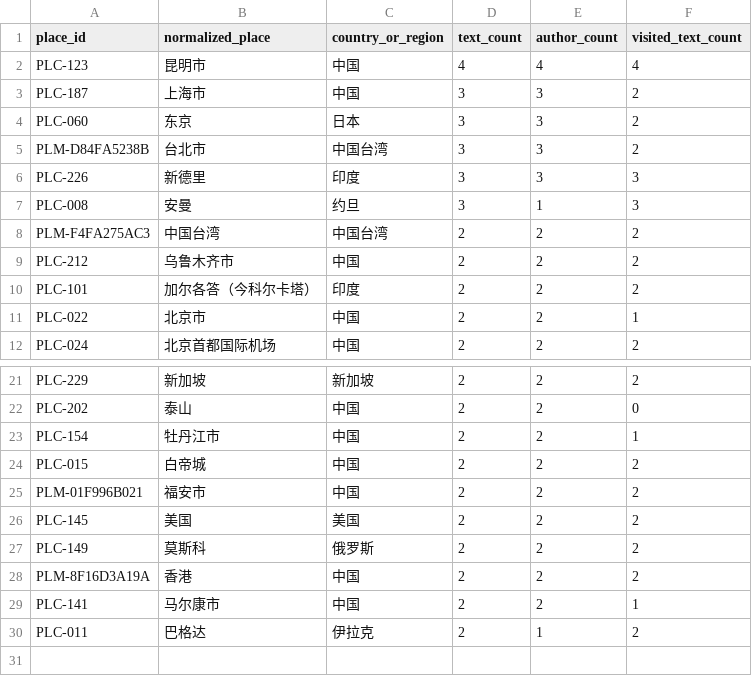
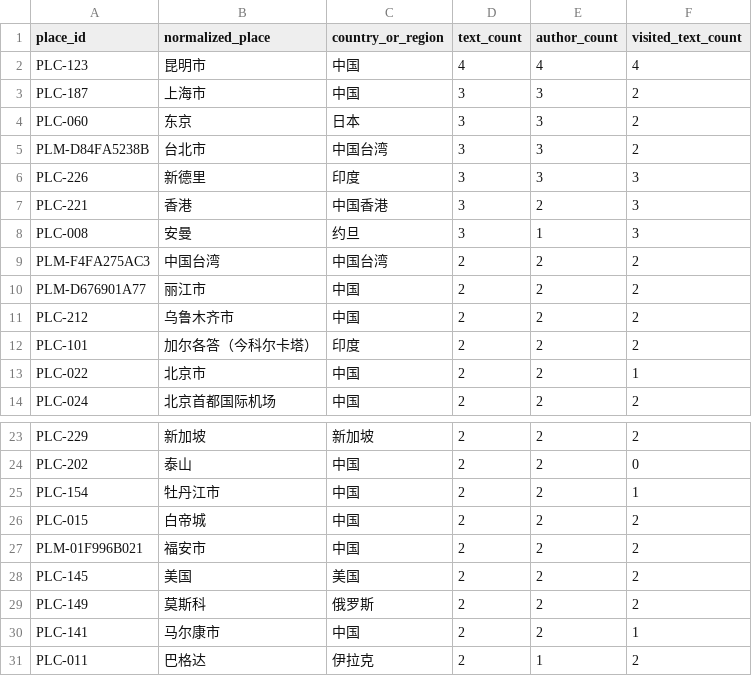
Before and after one commit to Liuyishen/Where-Chinese-Travel-Writing-Goes, a CSV file: data/public/rq1_repeated_places.csv, drawn as a sheet; only a part is shown, gaps mark what is left out; removed rows and columns are numbered as before the commit, all else as after; the diff names each change by its address in the sheet, - before the commit and + after, or states it on an @@ line.

```diff
--- a/data/public/rq1_repeated_places.csv
+++ b/data/public/rq1_repeated_places.csv
+row 7: PLC-221 | 香港 | 中国香港 | 3 | 2 | 3
+row 10: PLM-D676901A77 | 丽江市 | 中国 | 2 | 2 | 2
-row 28: PLM-8F16D3A19A | 香港 | 中国 | 2 | 2 | 2
```
Also changed, not shown: 4 other files.
